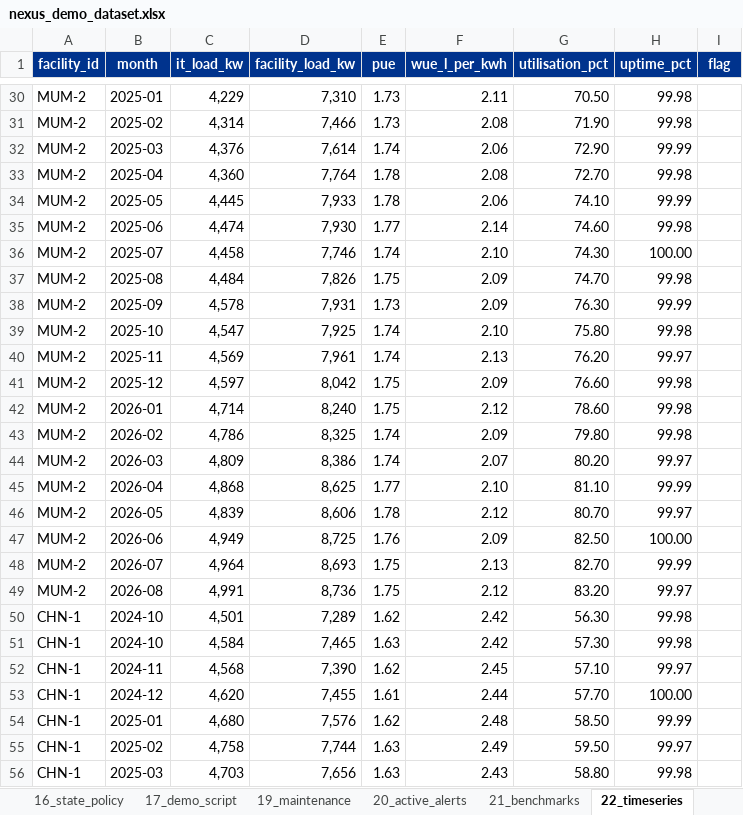
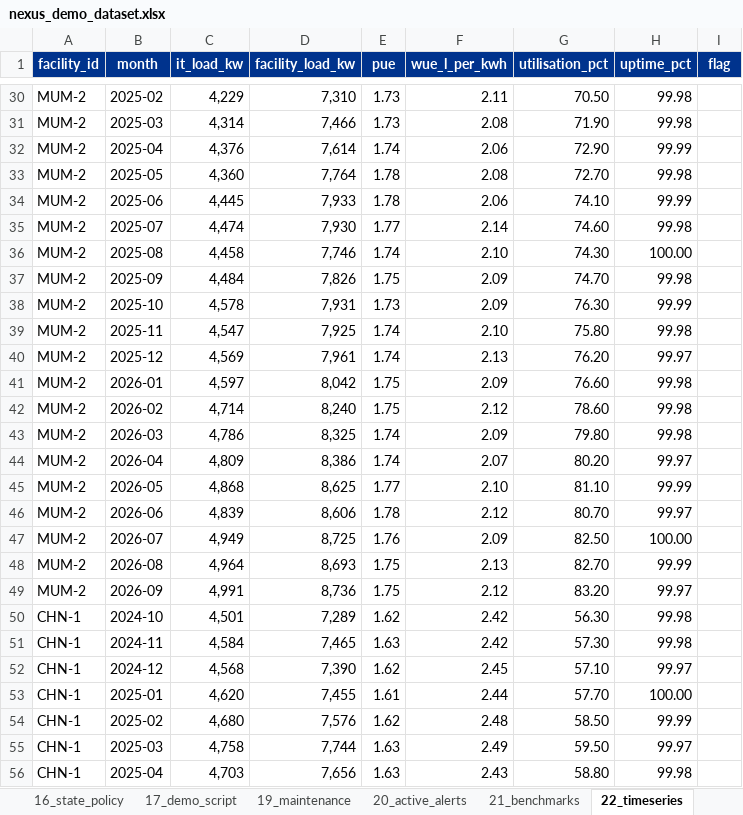
Before and after one commit to Anoushka55/datcenter, an Excel workbook: nexus_demo_dataset.xlsx, sheet 22_timeseries, drawn as a sheet; only a part is shown, gaps mark what is left out; values as stored, in another font and other column widths than the file's, no borders; the diff covers the shown part only; the diff names each change by its address in the sheet, - before the commit and + after, or states it on an @@ line.

```diff
--- a/nexus_demo_dataset.xlsx (sheet 22_timeseries)
+++ b/nexus_demo_dataset.xlsx (sheet 22_timeseries)
-B30 (month): 2025-01
+B30 (month): 2025-02
-B31 (month): 2025-02
+B31 (month): 2025-03
-B32 (month): 2025-03
+B32 (month): 2025-04
-B33 (month): 2025-04
+B33 (month): 2025-05
-B34 (month): 2025-05
+B34 (month): 2025-06
-B35 (month): 2025-06
+B35 (month): 2025-07
-B36 (month): 2025-07
+B36 (month): 2025-08
-B37 (month): 2025-08
+B37 (month): 2025-09
-B38 (month): 2025-09
+B38 (month): 2025-10
-B39 (month): 2025-10
+B39 (month): 2025-11
-B40 (month): 2025-11
+B40 (month): 2025-12
-B41 (month): 2025-12
+B41 (month): 2026-01
-B42 (month): 2026-01
+B42 (month): 2026-02
-B43 (month): 2026-02
+B43 (month): 2026-03
-B44 (month): 2026-03
+B44 (month): 2026-04
-B45 (month): 2026-04
+B45 (month): 2026-05
-B46 (month): 2026-05
+B46 (month): 2026-06
-B47 (month): 2026-06
+B47 (month): 2026-07
-B48 (month): 2026-07
+B48 (month): 2026-08
-B49 (month): 2026-08
+B49 (month): 2026-09
-B51 (month): 2024-10
+B51 (month): 2024-11
-B52 (month): 2024-11
+B52 (month): 2024-12
-B53 (month): 2024-12
+B53 (month): 2025-01
-B54 (month): 2025-01
+B54 (month): 2025-02
-B55 (month): 2025-02
+B55 (month): 2025-03
-B56 (month): 2025-03
+B56 (month): 2025-04
```
Also changed, not shown: 89 edited cells elsewhere in this sheet, sheet 13_energy, sheet 14_water, sheet 00_README, other sheet tabs, 26 other files.
